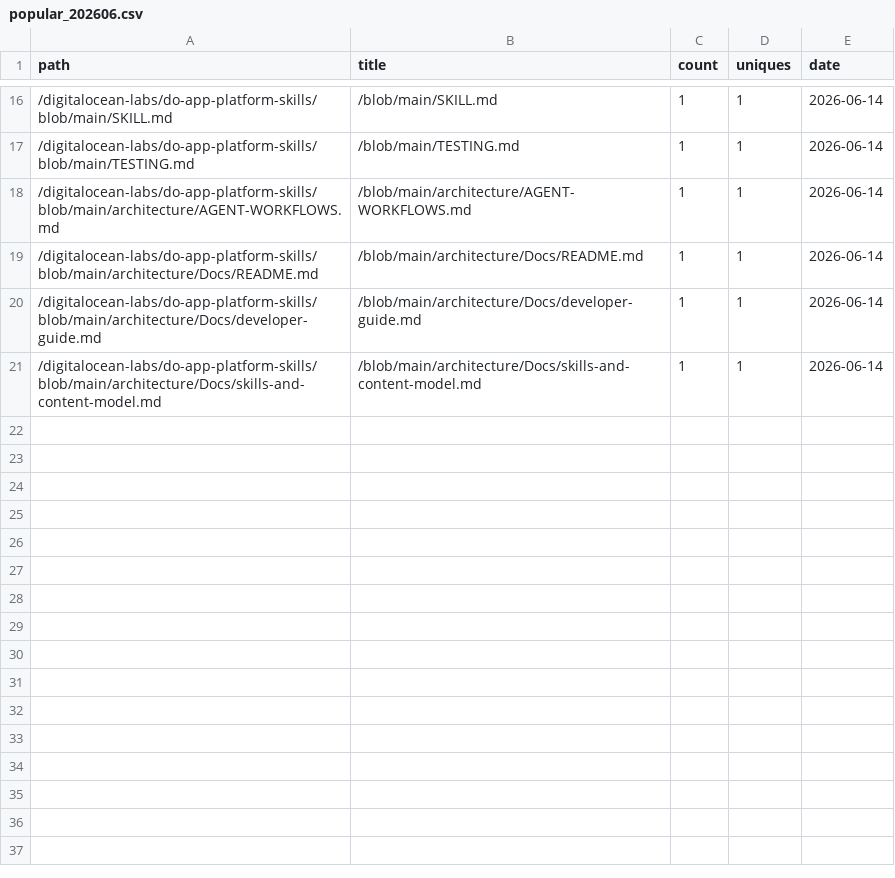
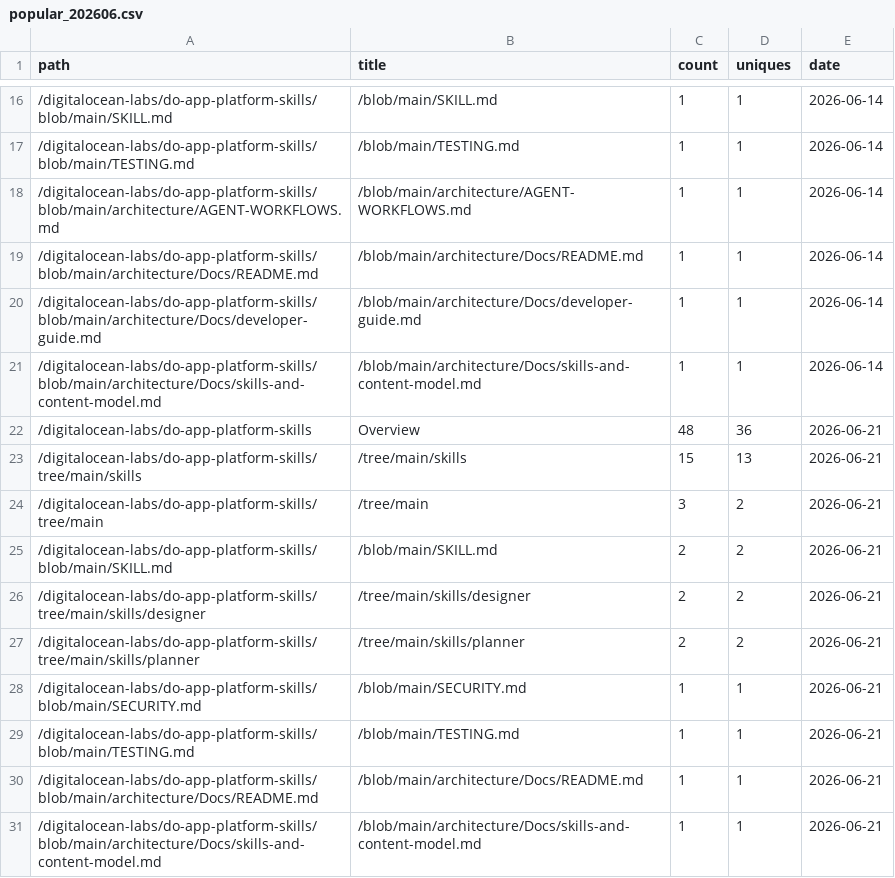
Before and after one commit to digitalocean-labs/do-app-platform-skills, a CSV file: analytics/content/popular_202606.csv, drawn as a sheet; only a part is shown, gaps mark what is left out; the diff names each change by its address in the sheet, - before the commit and + after, or states it on an @@ line.

```diff
--- a/analytics/content/popular_202606.csv
+++ b/analytics/content/popular_202606.csv
+row 22: /digitalocean-labs/do-app-platform-skills | Overview | 48 | 36 | 2026-06-21
+row 23: /digitalocean-labs/do-app-platform-skills/tree/main/skills | /tree/main/skills | 15 | 13 | 2026-06-21
+row 24: /digitalocean-labs/do-app-platform-skills/tree/main | /tree/main | 3 | 2 | 2026-06-21
+row 25: /digitalocean-labs/do-app-platform-skills/blob/main/SKILL.md | /blob/main/SKILL.md | 2 | 2 | 2026-06-21
+row 26: /digitalocean-labs/do-app-platform-skills/tree/main/skills/designer | /tree/main/skills/designer | 2 | 2 | 2026-06-21
+row 27: /digitalocean-labs/do-app-platform-skills/tree/main/skills/planner | /tree/main/skills/planner | 2 | 2 | 2026-06-21
+row 28: /digitalocean-labs/do-app-platform-skills/blob/main/SECURITY.md | /blob/main/SECURITY.md | 1 | 1 | 2026-06-21
+row 29: /digitalocean-labs/do-app-platform-skills/blob/main/TESTING.md | /blob/main/TESTING.md | 1 | 1 | 2026-06-21
+row 30: /digitalocean-labs/do-app-platform-skills/blob/main/architecture/Docs/README.md | /blob/main/architecture/Docs/README.md | 1 | 1 | 2026-06-21
+row 31: /digitalocean-labs/do-app-platform-skills/blob/main/architecture/Docs/skills-and-content-model.md | /blob/main/architecture/Docs/skills-and-content-model.md | 1 | 1 | 2026-06-21
```
Also changed, not shown: analytics/clones/clones.csv, analytics/referrers/referrers_202606.csv, 2 other files.
